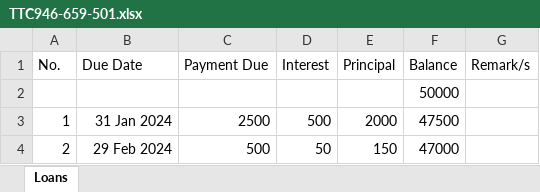
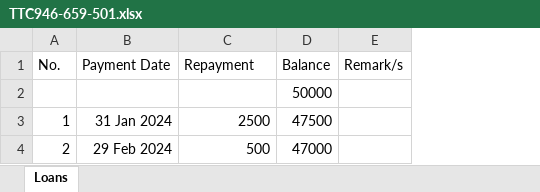
Before and after one commit to TuTraCo/TuTraCo, an Excel workbook: Loans/TTC946-659-501.xlsx, sheet Loans, drawn as a sheet; values as stored, in another font and other column widths than the file's, no borders; the diff names each change by its address in the sheet, - before the commit and + after, or states it on an @@ line.

Commit message:
Edit table headings

```diff
--- a/Loans/TTC946-659-501.xlsx (sheet Loans)
+++ b/Loans/TTC946-659-501.xlsx (sheet Loans)
-column D (Interest), rows 3-4: 500 | 50
-column E (Principal), rows 3-4: 2000 | 150
-B1: Due Date
+B1: Payment Date
-C1: Payment Due
+C1: Repayment
```
Also changed, not shown: formulas that keep their value.
